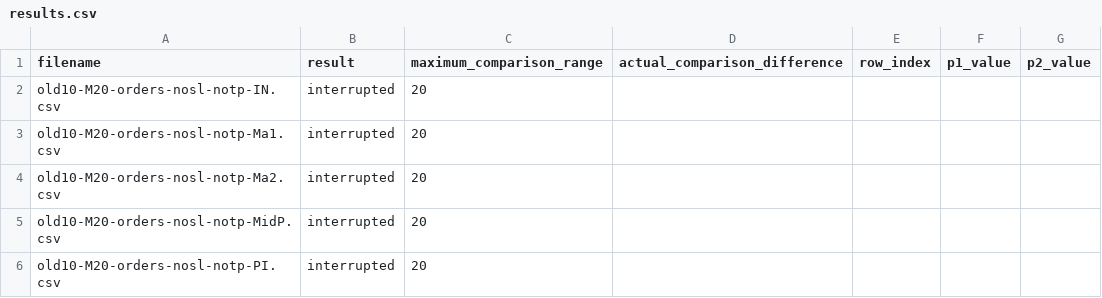
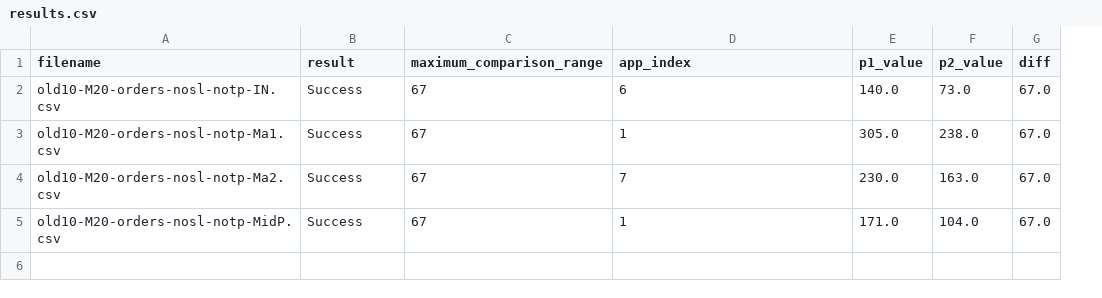
Before and after one commit to mateusb12/multiplecsvcomparison, a CSV file: results.csv, drawn as a sheet; removed rows and columns are numbered as before the commit, all else as after; the diff names each change by its address in the sheet, - before the commit and + after, or states it on an @@ line.

Commit message:
Update analysis functions and script parameters   - Simplified data processing with `filter_and_process_dataframe` function   - Added `meta_analysis.py` to find the most common difference in CSV files   - Modified script parameters and results format in `results.csv` for better clarity

```diff
--- a/results.csv
+++ b/results.csv
-column E (row_index), empty
+column G (diff), rows 2-5: all 67.0
-D1: actual_comparison_difference
+D1: app_index
-B2:B5 (result): interrupted
+B2:B5 (result): Success
-C2:C5 (maximum_comparison_range): 20
+C2:C5 (maximum_comparison_range): 67
-D2 (app_index): (empty)
+D2 (app_index): 6
-E2 (p1_value): (empty)
+E2 (p1_value): 140.0
-F2 (p2_value): (empty)
+F2 (p2_value): 73.0
-D3 (app_index): (empty)
+D3 (app_index): 1
-E3 (p1_value): (empty)
+E3 (p1_value): 305.0
-F3 (p2_value): (empty)
+F3 (p2_value): 238.0
-D4 (app_index): (empty)
+D4 (app_index): 7
-E4 (p1_value): (empty)
+E4 (p1_value): 230.0
-F4 (p2_value): (empty)
+F4 (p2_value): 163.0
-D5 (app_index): (empty)
+D5 (app_index): 1
-E5 (p1_value): (empty)
+E5 (p1_value): 171.0
-F5 (p2_value): (empty)
+F5 (p2_value): 104.0
-row 6: old10-M20-orders-nosl-notp-PI.csv | interrupted | 20
```
Also changed, not shown: csv_folder/old10-M20-orders-nosl-notp-IN.csv, 3 other files.
